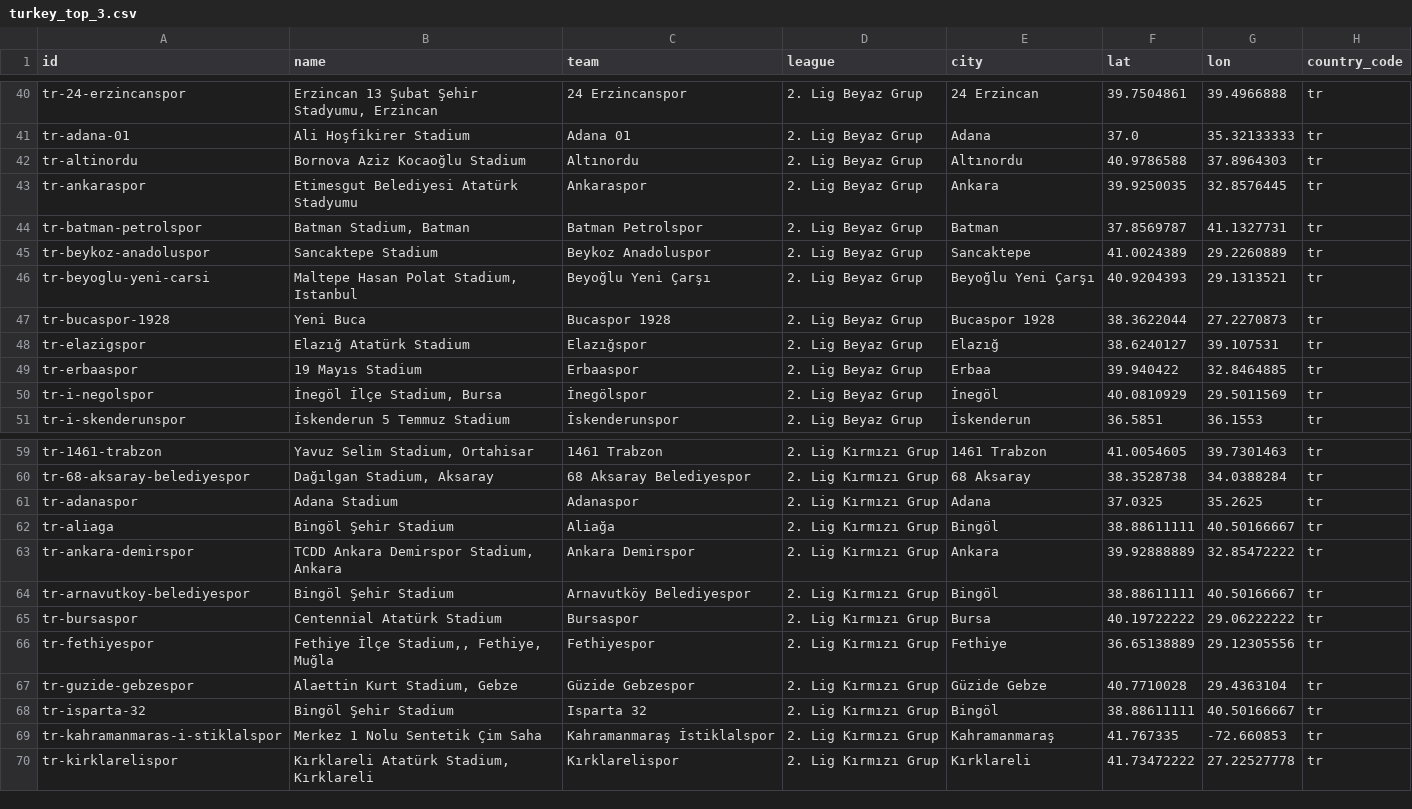
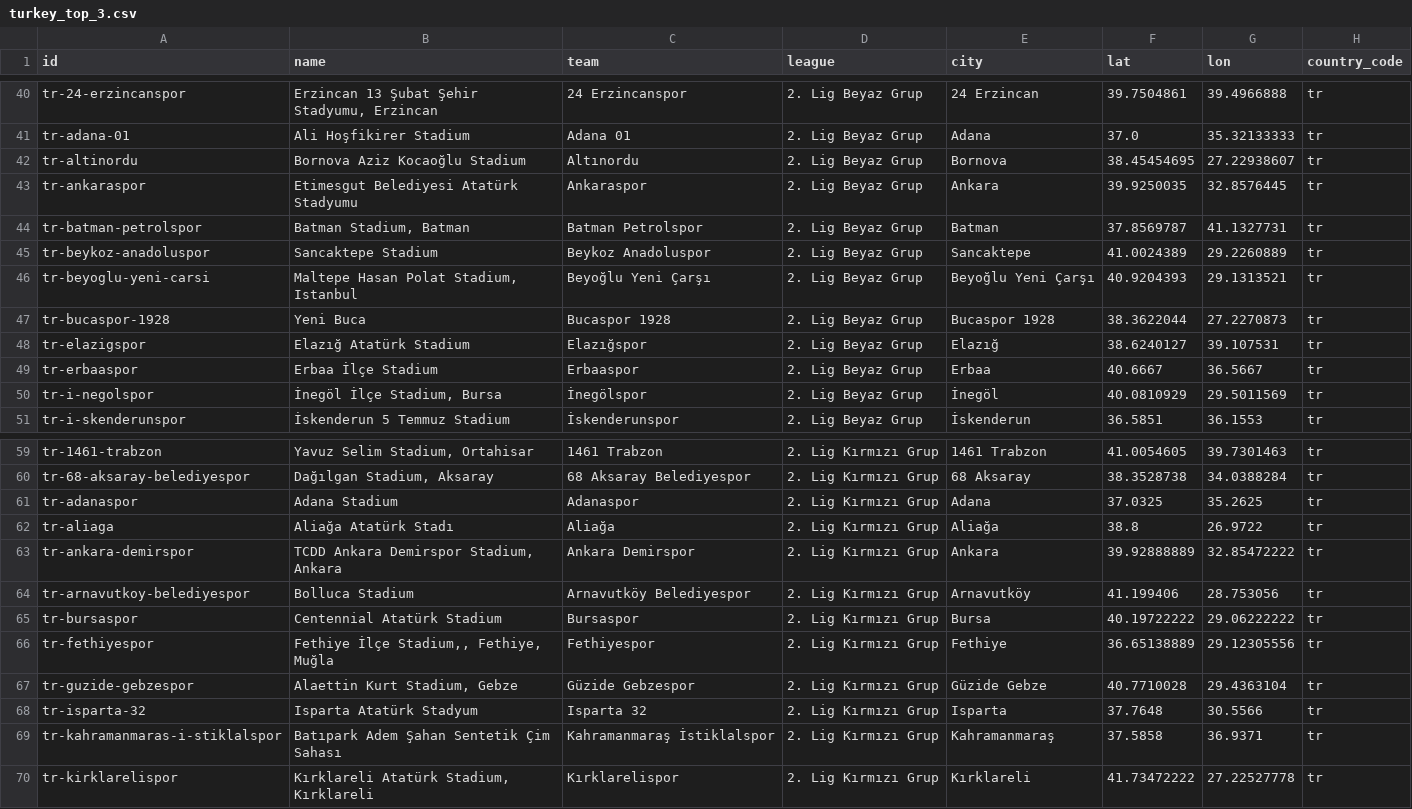
Before and after one commit to MartinToudal/tribunetour_app, a CSV file: Tribunetour/turkey_top_3.csv, drawn as a sheet; only a part is shown, gaps mark what is left out; the diff names each change by its address in the sheet, - before the commit and + after, or states it on an @@ line.

Commit message:
Fix Turkey stadium coordinates

```diff
--- a/Tribunetour/turkey_top_3.csv
+++ b/Tribunetour/turkey_top_3.csv
-E42 (city): Altınordu
+E42 (city): Bornova
-F42 (lat): 40.9786588
+F42 (lat): 38.45454695
-G42 (lon): 37.8964303
+G42 (lon): 27.22938607
-B49 (name): 19 Mayıs Stadium
+B49 (name): Erbaa İlçe Stadium
-F49 (lat): 39.940422
+F49 (lat): 40.6667
-G49 (lon): 32.8464885
+G49 (lon): 36.5667
-B62 (name): Bingöl Şehir Stadium
+B62 (name): Aliağa Atatürk Stadı
-E62 (city): Bingöl
+E62 (city): Aliağa
-F62 (lat): 38.88611111
+F62 (lat): 38.8
-G62 (lon): 40.50166667
+G62 (lon): 26.9722
-B64 (name): Bingöl Şehir Stadium
+B64 (name): Bolluca Stadium
-E64 (city): Bingöl
+E64 (city): Arnavutköy
-F64 (lat): 38.88611111
+F64 (lat): 41.199406
-G64 (lon): 40.50166667
+G64 (lon): 28.753056
-B68 (name): Bingöl Şehir Stadium
+B68 (name): Isparta Atatürk Stadyum
-E68 (city): Bingöl
+E68 (city): Isparta
-F68 (lat): 38.88611111
+F68 (lat): 37.7648
-G68 (lon): 40.50166667
+G68 (lon): 30.5566
-B69 (name): Merkez 1 Nolu Sentetik Çim Saha
+B69 (name): Batıpark Adem Şahan Sentetik Çim Sahası
-F69 (lat): 41.767335
+F69 (lat): 37.5858
-G69 (lon): -72.660853
+G69 (lon): 36.9371
```
Also changed, not shown: 1 other file.
